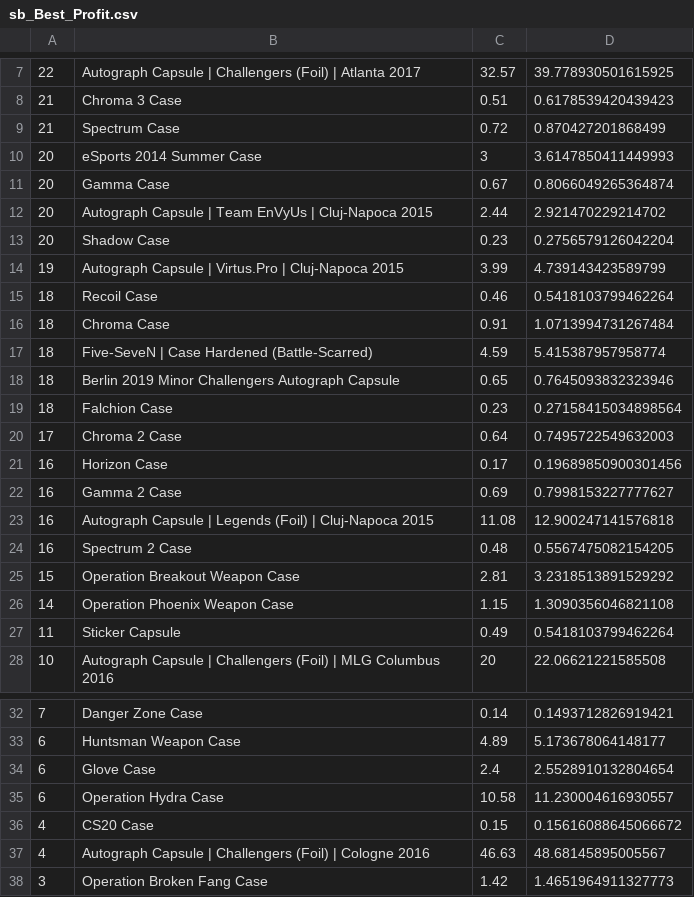
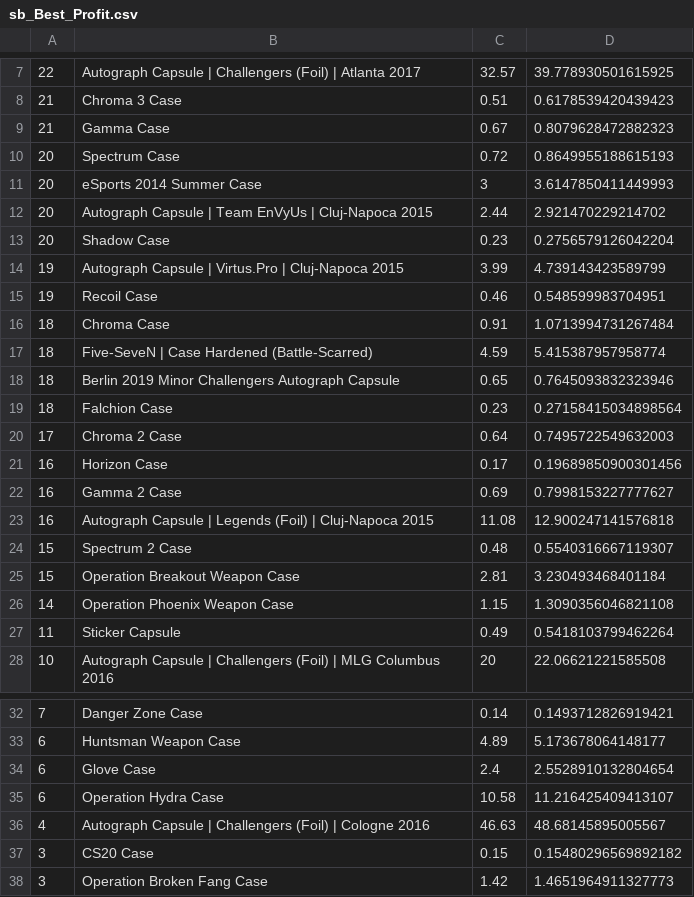
Before and after one commit to AUTACE/Trade_Data, a CSV file: sb_Best_Profit.csv, drawn as a sheet; only a part is shown, gaps mark what is left out.

Commit message:
Uploaded via octonode

```diff
--- a/sb_Best_Profit.csv
+++ b/sb_Best_Profit.csv
@@ -8,5 +8,5 @@
 21;Chroma 3 Case;0.51;0.6178539420439423
-21;Spectrum Case;0.72;0.870427201868499
+21;Gamma Case;0.67;0.8079628472882323
+20;Spectrum Case;0.72;0.8649955188615193
 20;eSports 2014 Summer Case;3;3.6147850411449993
-20;Gamma Case;0.67;0.8066049265364874
 20;Autograph Capsule | Team EnVyUs | Cluj-Napoca 2015;2.44;2.921470229214702
@@ -14,3 +14,3 @@
 19;Autograph Capsule | Virtus.Pro | Cluj-Napoca 2015;3.99;4.739143423589799
-18;Recoil Case;0.46;0.5418103799462264
+19;Recoil Case;0.46;0.548599983704951
 18;Chroma Case;0.91;1.0713994731267484
@@ -23,4 +23,4 @@
 16;Autograph Capsule | Legends (Foil) | Cluj-Napoca 2015;11.08;12.900247141576818
-16;Spectrum 2 Case;0.48;0.5567475082154205
-15;Operation Breakout Weapon Case;2.81;3.2318513891529292
+15;Spectrum 2 Case;0.48;0.5540316667119307
+15;Operation Breakout Weapon Case;2.81;3.230493468401184
 14;Operation Phoenix Weapon Case;1.15;1.3090356046821108
@@ -34,5 +34,5 @@
 6;Glove Case;2.4;2.5528910132804654
-6;Operation Hydra Case;10.58;11.230004616930557
-4;CS20 Case;0.15;0.15616088645066672
+6;Operation Hydra Case;10.58;11.216425409413107
 4;Autograph Capsule | Challengers (Foil) | Cologne 2016;46.63;48.68145895005567
+3;CS20 Case;0.15;0.15480296569892182
 3;Operation Broken Fang Case;1.42;1.4651964911327773
```
